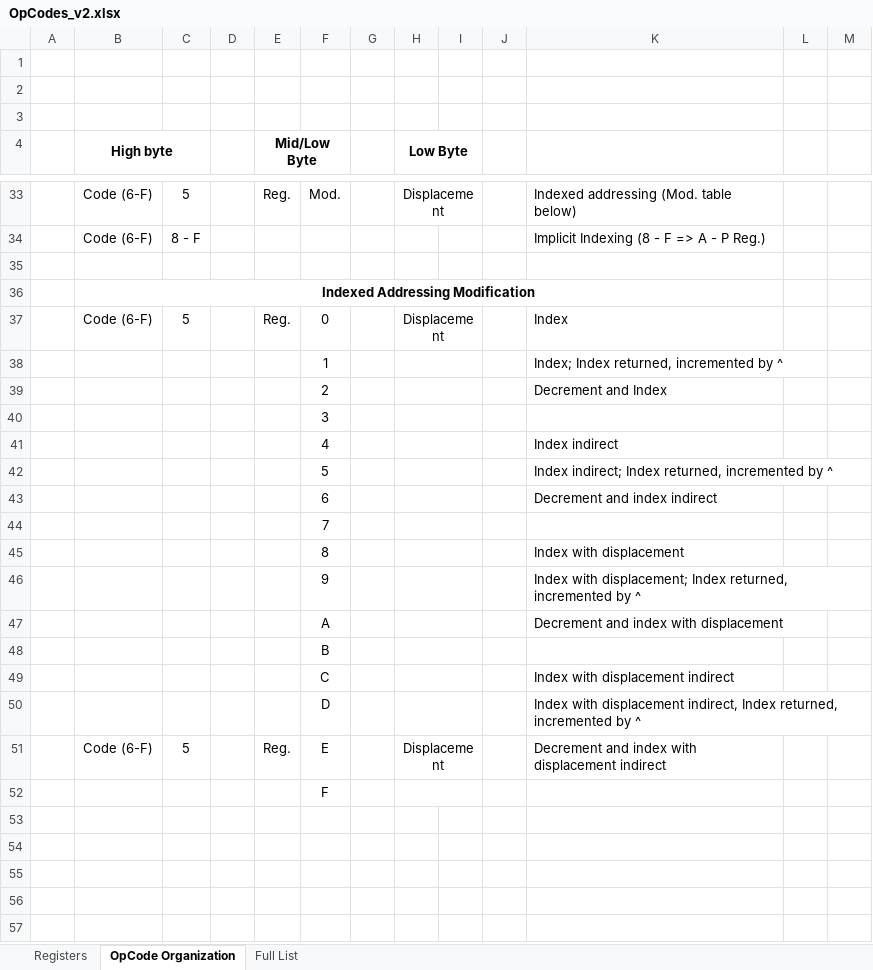
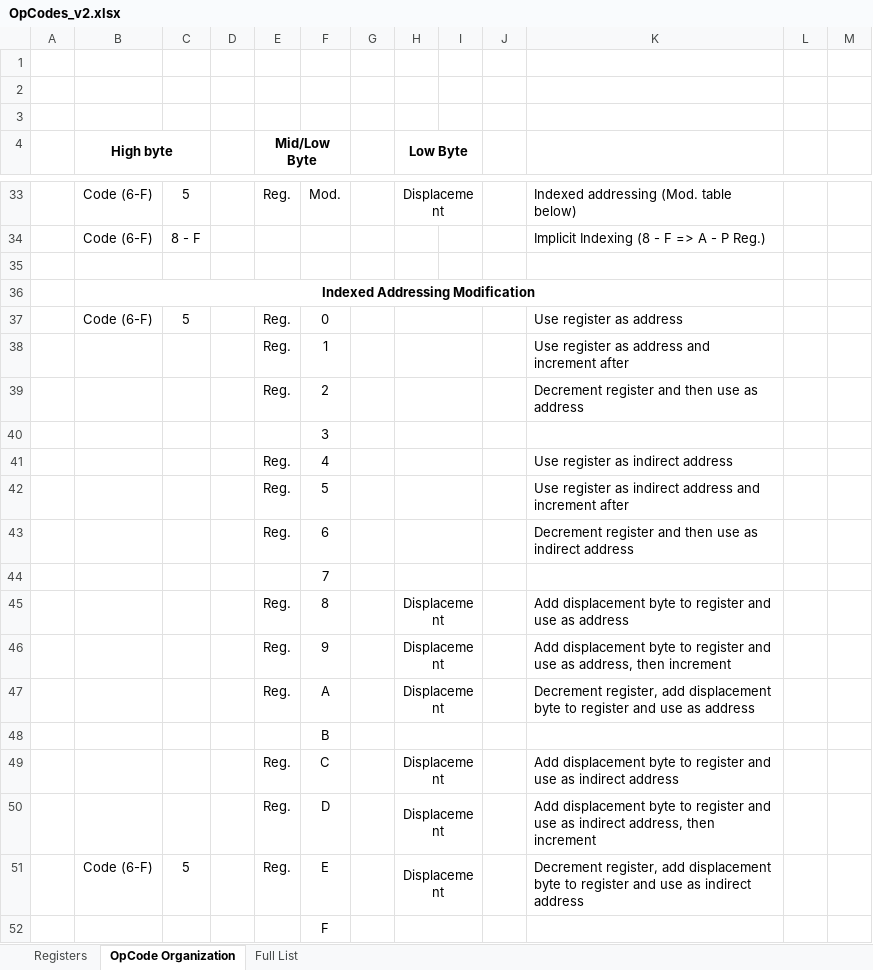
Before and after one commit to Nakazoto/CenturionComputer, an Excel workbook: Computer/OpCodes_v2.xlsx, sheet OpCode Organization, drawn as a sheet; only a part is shown, gaps mark what is left out; values as stored, in another font and other column widths than the file's, no borders; removed rows and columns are numbered as before the commit, all else as after; the diff names each change by its address in the sheet, - before the commit and + after, or states it on an @@ line.

```diff
--- a/Computer/OpCodes_v2.xlsx (sheet OpCode Organization)
+++ b/Computer/OpCodes_v2.xlsx (sheet OpCode Organization)
-H37 (Low Byte): Displacement
+H37 (Low Byte): (empty)
-K37: Index
+K37: Use register as address
-row 38:  |  |  |  |  | 1 |  |  |  |  | Index; Index returned, incremented by ^
-row 39:  |  |  |  |  | 2 |  |  |  |  | Decrement and Index
+row 38:  |  |  |  | Reg. | 1 |  |  |  |  | Use register as address and increment after
+row 39:  |  |  |  | Reg. | 2 |  |  |  |  | Decrement register and then use as address
-row 41:  |  |  |  |  | 4 |  |  |  |  | Index indirect
-row 42:  |  |  |  |  | 5 |  |  |  |  | Index indirect; Index returned, incremented by ^
-row 43:  |  |  |  |  | 6 |  |  |  |  | Decrement and index indirect
+row 41:  |  |  |  | Reg. | 4 |  |  |  |  | Use register as indirect address
+row 42:  |  |  |  | Reg. | 5 |  |  |  |  | Use register as indirect address and increment after
+row 43:  |  |  |  | Reg. | 6 |  |  |  |  | Decrement register and then use as indirect address
-row 45:  |  |  |  |  | 8 |  |  |  |  | Index with displacement
-row 46:  |  |  |  |  | 9 |  |  |  |  | Index with displacement; Index returned, incremented by ^
-row 47:  |  |  |  |  | A |  |  |  |  | Decrement and index with displacement
+row 45:  |  |  |  | Reg. | 8 |  | Displacement |  |  | Add displacement byte to register and use as address
+row 46:  |  |  |  | Reg. | 9 |  | Displacement |  |  | Add displacement byte to register and use as address, then increment
+row 47:  |  |  |  | Reg. | A |  | Displacement |  |  | Decrement register, add displacement byte to register and use as address
-row 49:  |  |  |  |  | C |  |  |  |  | Index with displacement indirect
-row 50:  |  |  |  |  | D |  |  |  |  | Index with displacement indirect, Index returned, incremented by ^
+row 49:  |  |  |  | Reg. | C |  | Displacement |  |  | Add displacement byte to register and use as indirect address
+row 50:  |  |  |  | Reg. | D |  | Displacement |  |  | Add displacement byte to register and use as indirect address, then increment
-K51: Decrement and index with displacement indirect
+K51: Decrement register, add displacement byte to register and use as indirect address
```
Also changed, not shown: sheet Full List, Computer/CardEdgeConnectorPinout.xlsx, 4 other files.
